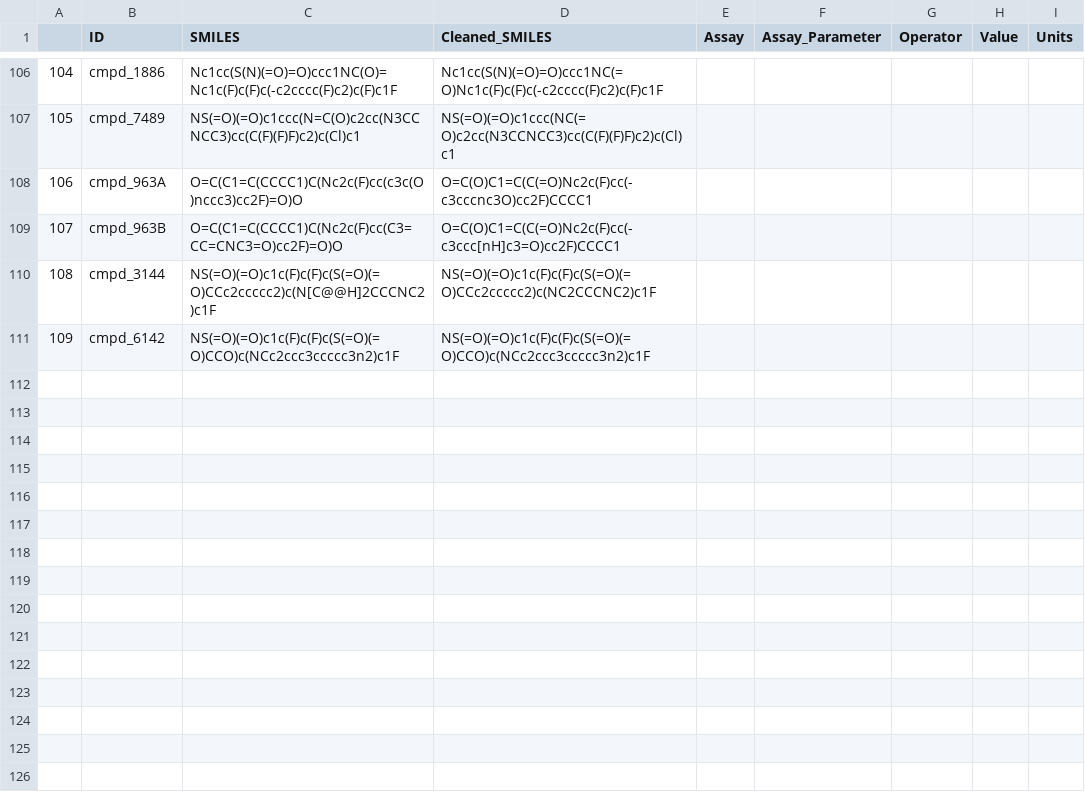
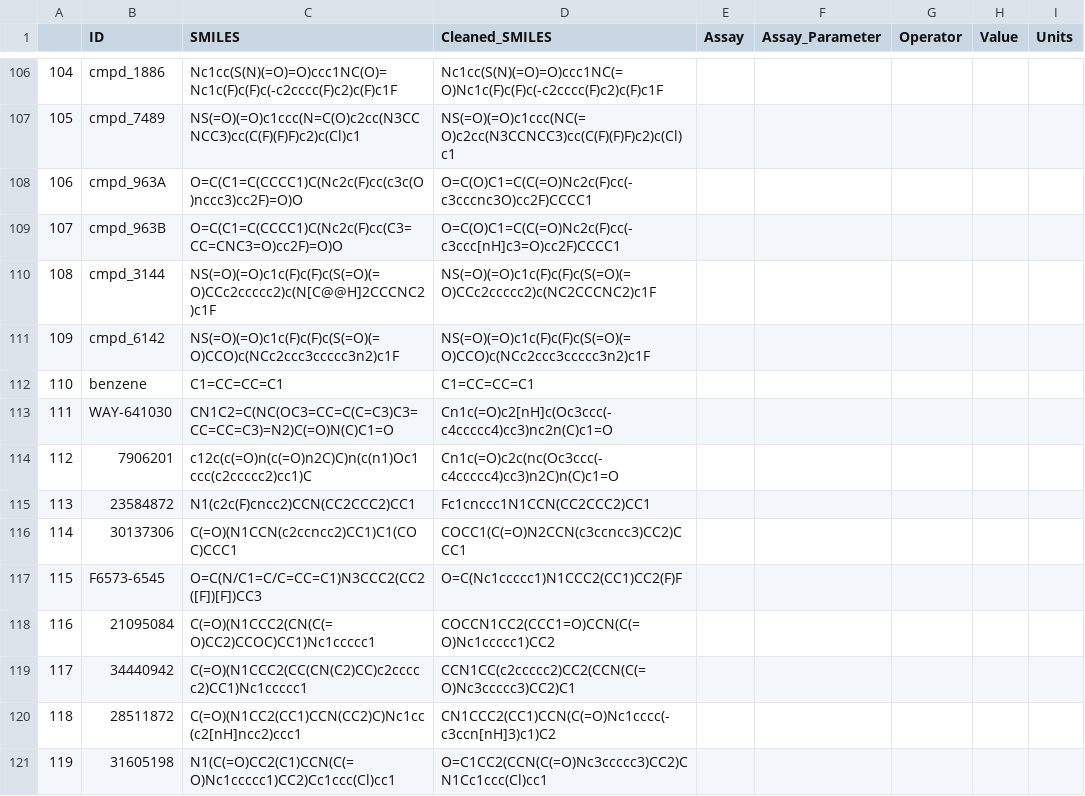
Before and after one commit to aqiph/Molecule_Analysis, a CSV file: similarity_search/examples/library.csv, drawn as a sheet; only a part is shown, gaps mark what is left out.

```diff
--- a/similarity_search/examples/library.csv
+++ b/similarity_search/examples/library.csv
@@ -111 +111,11 @@
 109,cmpd_6142,NS(=O)(=O)c1c(F)c(F)c(S(=O)(=O)CCO)c(NCc2ccc3ccccc3n2)c1F,NS(=O)(=O)c1c(F)c(F)c(S(=O)(=O)CCO)c(NCc2ccc3ccccc3n2)c1F,,,,,
+110,benzene,C1=CC=CC=C1,C1=CC=CC=C1,,,,,
+111,WAY-641030,CN1C2=C(NC(OC3=CC=C(C=C3)C3=CC=CC=C3)=N2)C(=O)N(C)C1=O,Cn1c(=O)c2[nH]c(Oc3ccc(-c4ccccc4)cc3)nc2n(C)c1=O,,,,,
+112,7906201,c12c(c(=O)n(c(=O)n2C)C)n(c(n1)Oc1ccc(c2ccccc2)cc1)C,Cn1c(=O)c2c(nc(Oc3ccc(-c4ccccc4)cc3)n2C)n(C)c1=O,,,,,
+113,23584872,N1(c2c(F)cncc2)CCN(CC2CCC2)CC1,Fc1cnccc1N1CCN(CC2CCC2)CC1,,,,,
+114,30137306,C(=O)(N1CCN(c2ccncc2)CC1)C1(COC)CCC1,COCC1(C(=O)N2CCN(c3ccncc3)CC2)CCC1,,,,,
+115,F6573-6545,O=C(N/C1=C/C=CC=C1)N3CCC2(CC2([F])[F])CC3,O=C(Nc1ccccc1)N1CCC2(CC1)CC2(F)F,,,,,
+116,21095084,C(=O)(N1CCC2(CN(C(=O)CC2)CCOC)CC1)Nc1ccccc1,COCCN1CC2(CCC1=O)CCN(C(=O)Nc1ccccc1)CC2,,,,,
+117,34440942,C(=O)(N1CCC2(CC(CN(C2)CC)c2ccccc2)CC1)Nc1ccccc1,CCN1CC(c2ccccc2)CC2(CCN(C(=O)Nc3ccccc3)CC2)C1,,,,,
+118,28511872,C(=O)(N1CC2(CC1)CCN(CC2)C)Nc1cc(c2[nH]ncc2)ccc1,CN1CCC2(CC1)CCN(C(=O)Nc1cccc(-c3ccn[nH]3)c1)C2,,,,,
+119,31605198,N1(C(=O)CC2(C1)CCN(C(=O)Nc1ccccc1)CC2)Cc1ccc(Cl)cc1,O=C1CC2(CCN(C(=O)Nc3ccccc3)CC2)CN1Cc1ccc(Cl)cc1,,,,,
```
Also changed, not shown: similarity_search/examples/reference_cmps.csv, 3 other files.
